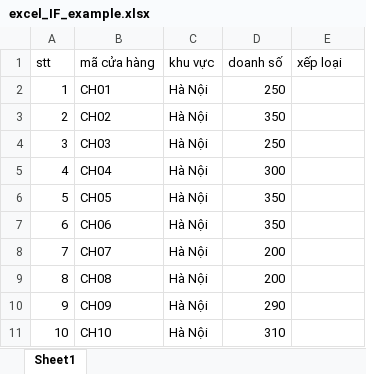
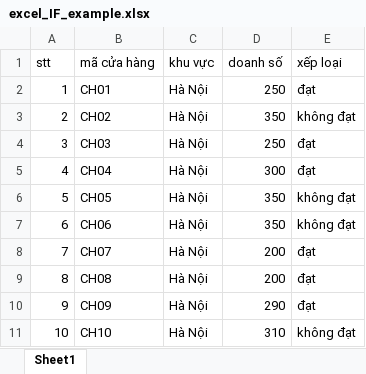
Before and after one commit to trongbui196/excelprj, an Excel workbook: wwwroot/uploads/excel_IF_example.xlsx, sheet Sheet1, drawn as a sheet; values as stored, in another font and other column widths than the file's, no borders; the diff names each change by its address in the sheet, - before the commit and + after, or states it on an @@ line.

```diff
--- a/wwwroot/uploads/excel_IF_example.xlsx (sheet Sheet1)
+++ b/wwwroot/uploads/excel_IF_example.xlsx (sheet Sheet1)
-E2 (xếp loại): (empty)
+E2 (xếp loại): đạt
-E3 (xếp loại): (empty)
+E3 (xếp loại): không đạt
-E4:E5 (xếp loại): (empty)
+E4:E5 (xếp loại): đạt
-E6:E7 (xếp loại): (empty)
+E6:E7 (xếp loại): không đạt
-E8:E10 (xếp loại): (empty)
+E8:E10 (xếp loại): đạt
-E11 (xếp loại): (empty)
+E11 (xếp loại): không đạt
```
Also changed, not shown: wwwroot/uploads/Book1.xlsx, wwwroot/uploads/advanced_IF.xlsx, 26 other files.
